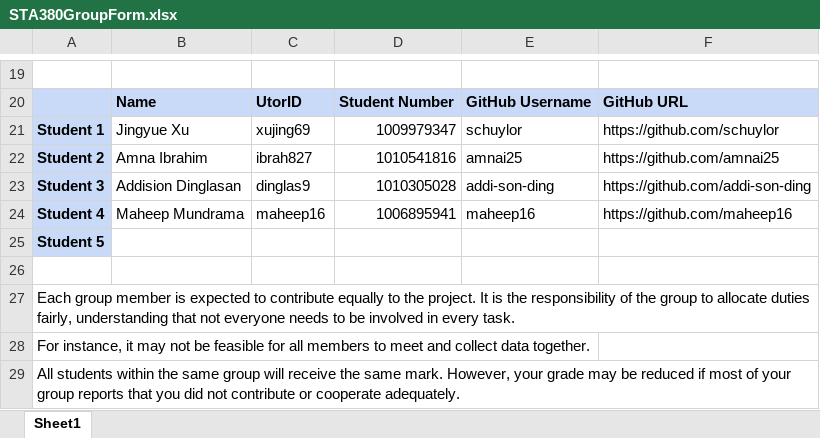
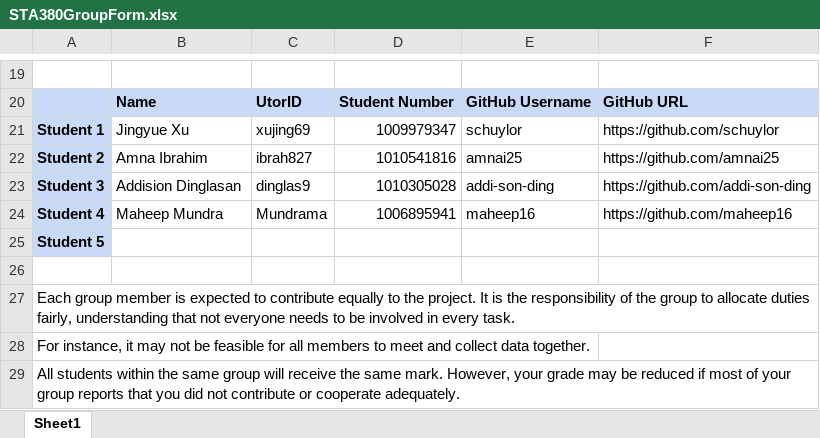
Before and after one commit to schuylor/STA380GroupProject, an Excel workbook: submissions/GroupFormation/STA380GroupForm.xlsx, sheet Sheet1, drawn as a sheet; only a part is shown, gaps mark what is left out; values as stored, in another font and other column widths than the file's, no borders; the diff names each change by its address in the sheet, - before the commit and + after, or states it on an @@ line.

Commit message:
group formation

```diff
--- a/submissions/GroupFormation/STA380GroupForm.xlsx (sheet Sheet1)
+++ b/submissions/GroupFormation/STA380GroupForm.xlsx (sheet Sheet1)
-B24: Maheep Mundrama
+B24: Maheep Mundra
-C24: maheep16
+C24: Mundrama
```
Also changed, not shown: 1 other file.
